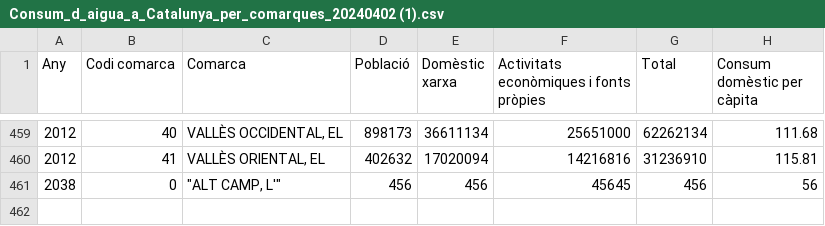
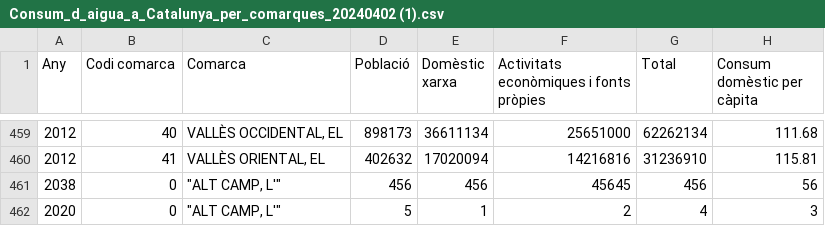
Before and after one commit to EricRequena/AC3-PARA-TODOS, a CSV file: AC3 - Eric Requena Jiménez/Consum_d_aigua_a_Catalunya_per_comarques_20240402 (1).csv, drawn as a sheet; only a part is shown, gaps mark what is left out; the diff names each change by its address in the sheet, - before the commit and + after, or states it on an @@ line.

```diff
--- a/AC3 - Eric Requena Jiménez/Consum_d_aigua_a_Catalunya_per_comarques_20240402 (1).csv
+++ b/AC3 - Eric Requena Jiménez/Consum_d_aigua_a_Catalunya_per_comarques_20240402 (1).csv
+row 462: 2020 | 0 | "ALT CAMP, L'" | 5 | 1 | 2 | 4 | 3
```
Also changed, not shown: 1 other file.
